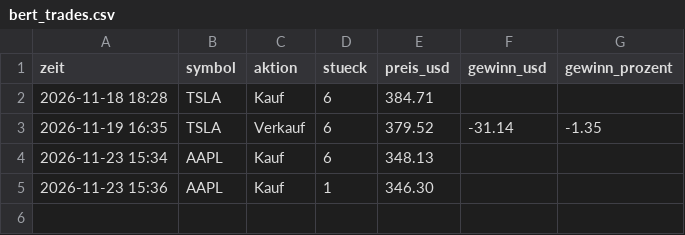
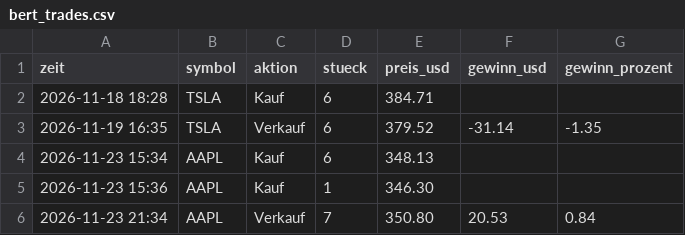
Before and after one commit to ki-gegen-das-system/ki-gegen-das-system, a CSV file: data/bert_trades.csv, drawn as a sheet; the diff names each change by its address in the sheet, - before the commit and + after, or states it on an @@ line.

```diff
--- a/data/bert_trades.csv
+++ b/data/bert_trades.csv
+row 6: 2026-11-23 21:34 | AAPL | Verkauf | 7 | 350.80 | 20.53 | 0.84
```
Also changed, not shown: data/bert_entscheidungen.csv, data/bert_kontostand.csv, 1 other file.
